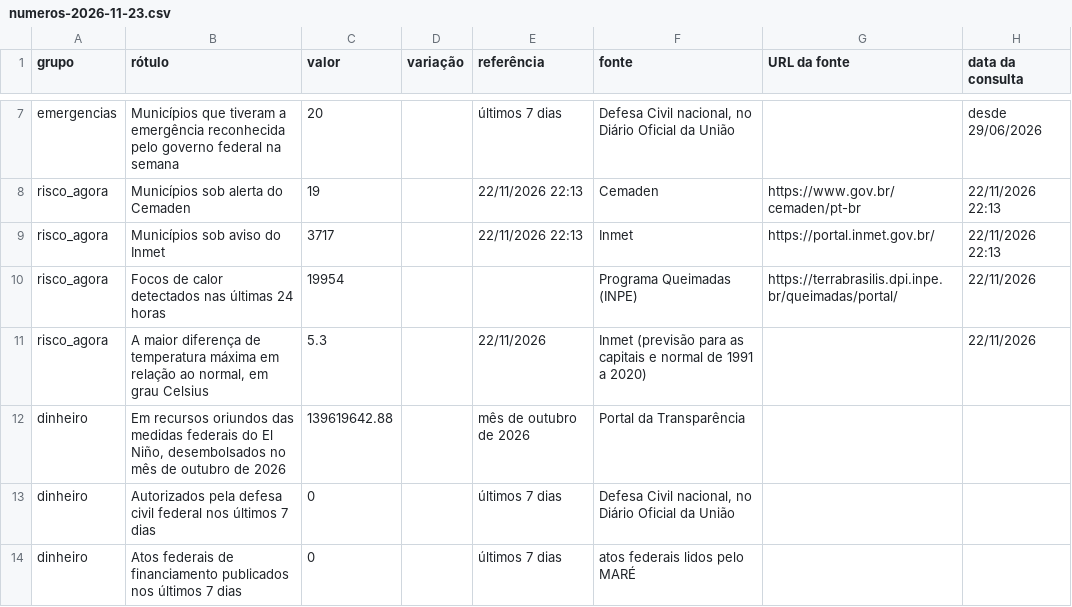
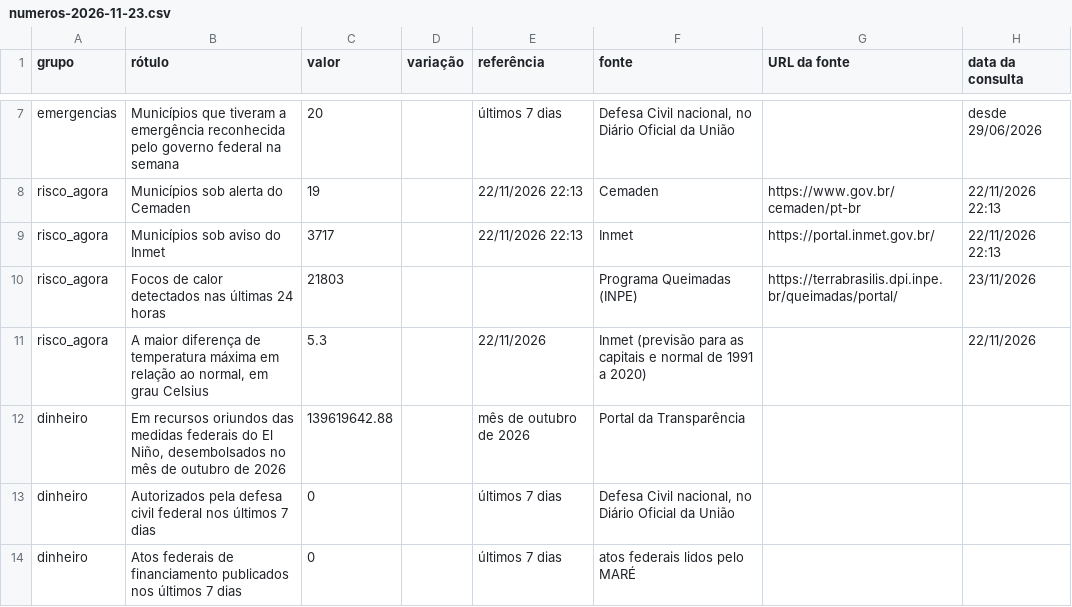
Before and after one commit to monitorelnino/monitorelnino, a CSV file: dados-abertos/imprensa/numeros-2026-11-23.csv, drawn as a sheet; only a part is shown, gaps mark what is left out.

```diff
--- a/dados-abertos/imprensa/numeros-2026-11-23.csv
+++ b/dados-abertos/imprensa/numeros-2026-11-23.csv
@@ -9,3 +9,3 @@ risco_agora,Municípios sob alerta do Cemaden,19,,22/11/2026 22:13,Cemaden,https
 risco_agora,Municípios sob aviso do Inmet,3717,,22/11/2026 22:13,Inmet,https://portal.inmet.gov.br/,22/11/2026 22:13
-risco_agora,Focos de calor detectados nas últimas 24 horas,19954,,,Programa Queimadas (INPE),https://terrabrasilis.dpi.inpe.br/queimadas/portal/,22/11/2026
+risco_agora,Focos de calor detectados nas últimas 24 horas,21803,,,Programa Queimadas (INPE),https://terrabrasilis.dpi.inpe.br/queimadas/portal/,23/11/2026
 risco_agora,"A maior diferença de temperatura máxima em relação ao normal, em grau Celsius",5.3,,22/11/2026,Inmet (previsão para as capitais e normal de 1991 a 2020),,22/11/2026
```
Also changed, not shown: 54 other files.
